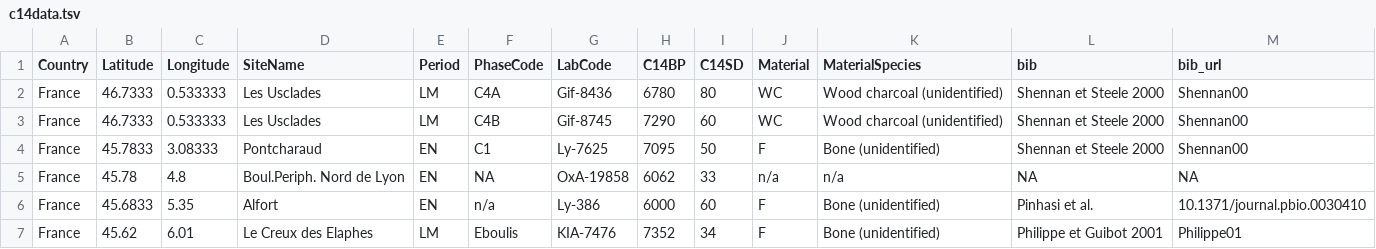
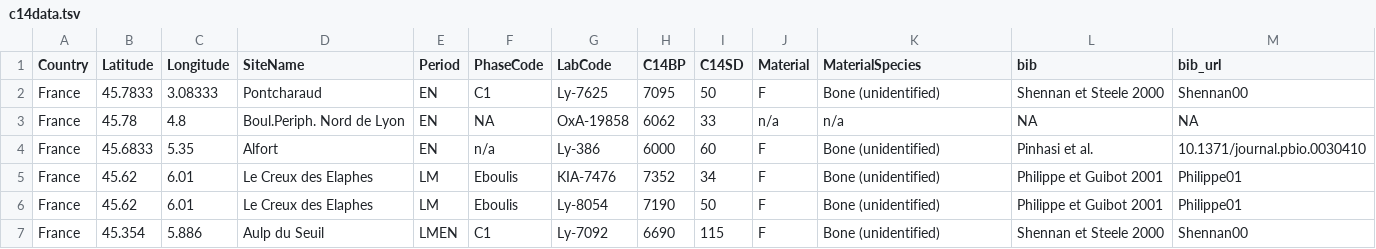
Before and after one commit to zoometh/C14, a TSV file: neonet/c14data.tsv, drawn as a sheet; only a part is shown; the shorter side is filled out with more unchanged rows; the diff names each change by its address in the sheet, - before the commit and + after, or states it on an @@ line.

```diff
--- a/neonet/c14data.tsv
+++ b/neonet/c14data.tsv
-row 2: France | 46.7333 | 0.533333 | Les Usclades | LM | C4A | Gif-8436 | 6780 | 80 | WC | Wood charcoal (unidentified) | Shennan et Steele 2000 | Shennan00
-row 3: France | 46.7333 | 0.533333 | Les Usclades | LM | C4B | Gif-8745 | 7290 | 60 | WC | Wood charcoal (unidentified) | Shennan et Steele 2000 | Shennan00
```
Also changed, not shown: neonet/c14refs.tsv, shinyapp/df_tot.csv, 3 other files.
